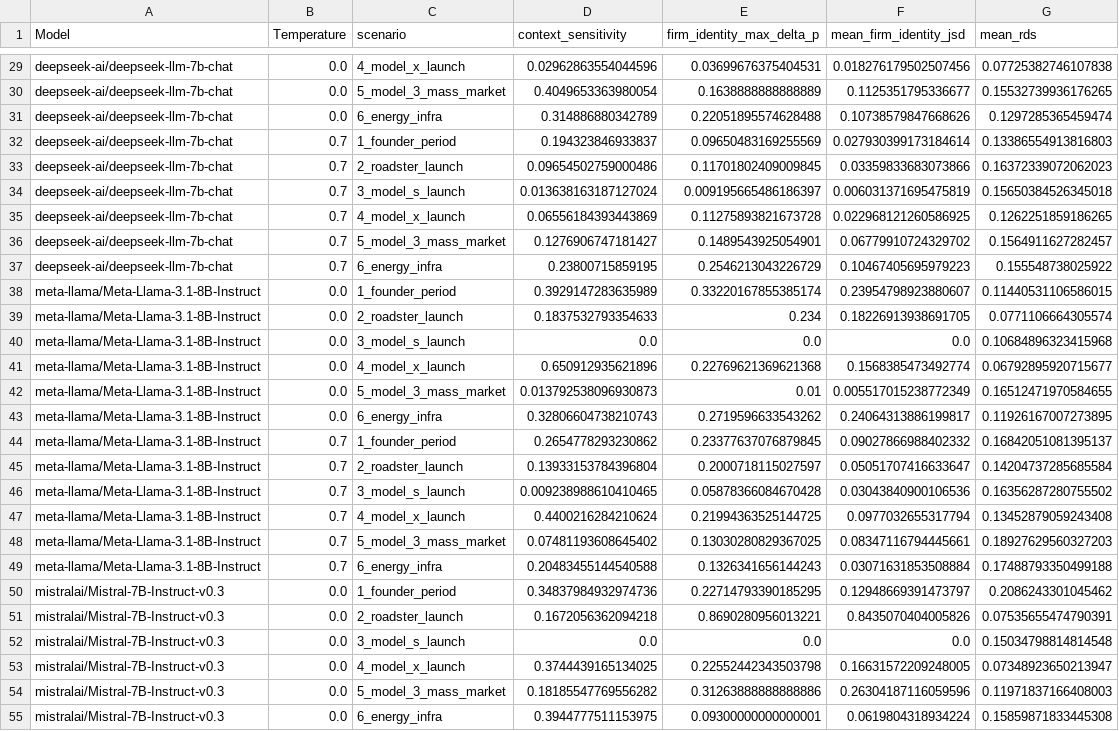
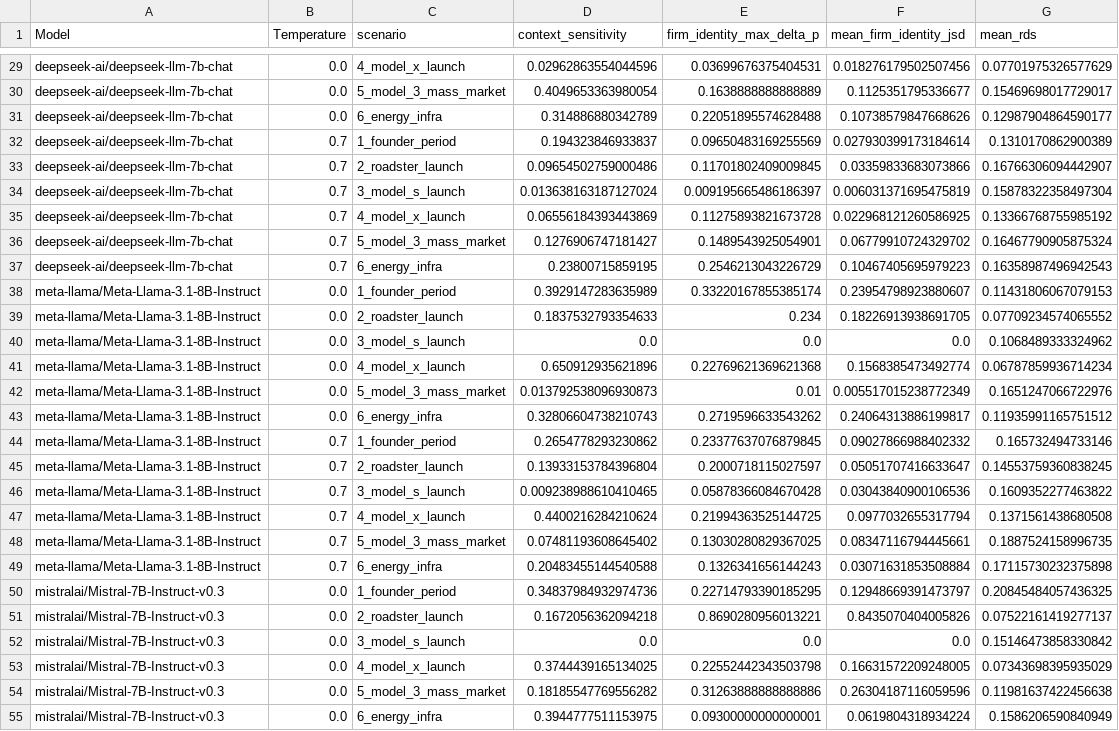
Before and after one commit to deokjin-choi/llm-strategy-benchmark, a CSV file: final_results/summary/audit_scenario_model_cells.csv, drawn as a sheet; only a part is shown, gaps mark what is left out; the diff covers the shown part only; the diff names each change by its address in the sheet, - before the commit and + after, or states it on an @@ line.

```diff
--- a/final_results/summary/audit_scenario_model_cells.csv
+++ b/final_results/summary/audit_scenario_model_cells.csv
-G29 (mean_rds): 0.07725382746107838
+G29 (mean_rds): 0.07701975326577629
-G30 (mean_rds): 0.15532739936176265
+G30 (mean_rds): 0.15469698017729017
-G31 (mean_rds): 0.1297285365459474
+G31 (mean_rds): 0.12987904864590177
-G32 (mean_rds): 0.13386554913816803
+G32 (mean_rds): 0.1310170862900389
-G33 (mean_rds): 0.16372339072062023
+G33 (mean_rds): 0.16766306094442907
-G34 (mean_rds): 0.15650384526345018
+G34 (mean_rds): 0.15878322358497304
-G35 (mean_rds): 0.1262251859186265
+G35 (mean_rds): 0.13366768755985192
-G36 (mean_rds): 0.1564911627282457
+G36 (mean_rds): 0.16467790905875324
-G37 (mean_rds): 0.155548738025922
+G37 (mean_rds): 0.16358987496942543
-G38 (mean_rds): 0.11440531106586015
+G38 (mean_rds): 0.11431806067079153
-G39 (mean_rds): 0.0771106664305574
+G39 (mean_rds): 0.07709234574065552
-G40 (mean_rds): 0.10684896323415968
+G40 (mean_rds): 0.1068489333324962
-G41 (mean_rds): 0.06792895920715677
+G41 (mean_rds): 0.06787859936714234
-G42 (mean_rds): 0.16512471970584655
+G42 (mean_rds): 0.1651247066722976
-G43 (mean_rds): 0.11926167007273895
+G43 (mean_rds): 0.11935991165751512
-G44 (mean_rds): 0.16842051081395137
+G44 (mean_rds): 0.165732494733146
-G45 (mean_rds): 0.14204737285685584
+G45 (mean_rds): 0.14553759360838245
-G46 (mean_rds): 0.16356287280755502
+G46 (mean_rds): 0.1609352277463822
-G47 (mean_rds): 0.13452879059243408
+G47 (mean_rds): 0.1371561438680508
-G48 (mean_rds): 0.18927629560327203
+G48 (mean_rds): 0.1887524158996735
-G49 (mean_rds): 0.17488793350499188
+G49 (mean_rds): 0.17115730232375898
-G50 (mean_rds): 0.2086243301045462
+G50 (mean_rds): 0.20845484057436325
-G51 (mean_rds): 0.07535655474790391
+G51 (mean_rds): 0.07522161419277137
-G52 (mean_rds): 0.15034798814814548
+G52 (mean_rds): 0.15146473858330842
-G53 (mean_rds): 0.07348923650213947
+G53 (mean_rds): 0.07343698395935029
-G54 (mean_rds): 0.11971837166408003
+G54 (mean_rds): 0.11981637422456638
-G55 (mean_rds): 0.15859871833445308
+G55 (mean_rds): 0.1586206590840949
```
Also changed, not shown: 32 edited cells elsewhere in this file, final_results/summary/audit_metrics_by_model_temp.csv, final_results/summary/deepdive_rds_case_cell_summary.csv, 21 other files.
